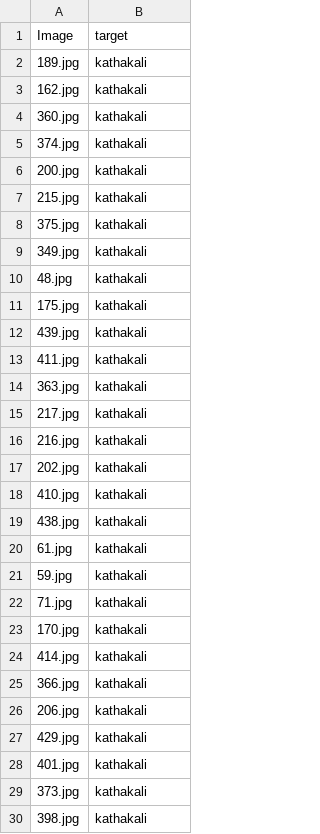
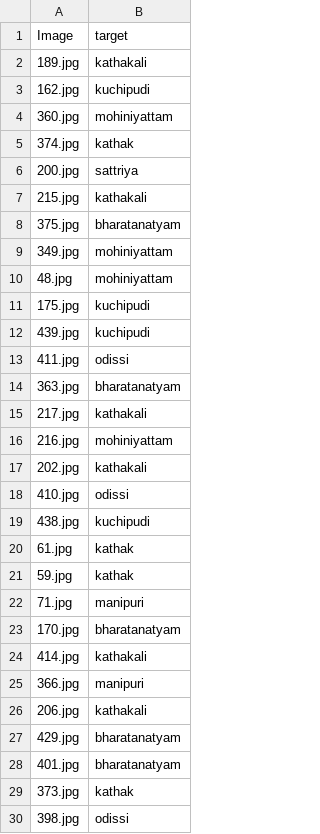
Before and after one commit to Ri7Sh/Dance_Form_Classification, a CSV file: cnnsol.csv, drawn as a sheet; only a part is shown; the diff covers the shown part only.

```diff
--- a/cnnsol.csv
+++ b/cnnsol.csv
@@ -2,29 +2,29 @@ Image,target
 189.jpg,kathakali
-162.jpg,kathakali
-360.jpg,kathakali
-374.jpg,kathakali
-200.jpg,kathakali
+162.jpg,kuchipudi
+360.jpg,mohiniyattam
+374.jpg,kathak
+200.jpg,sattriya
 215.jpg,kathakali
-375.jpg,kathakali
-349.jpg,kathakali
-48.jpg,kathakali
-175.jpg,kathakali
-439.jpg,kathakali
-411.jpg,kathakali
-363.jpg,kathakali
+375.jpg,bharatanatyam
+349.jpg,mohiniyattam
+48.jpg,mohiniyattam
+175.jpg,kuchipudi
+439.jpg,kuchipudi
+411.jpg,odissi
+363.jpg,bharatanatyam
 217.jpg,kathakali
-216.jpg,kathakali
+216.jpg,mohiniyattam
 202.jpg,kathakali
-410.jpg,kathakali
-438.jpg,kathakali
-61.jpg,kathakali
-59.jpg,kathakali
-71.jpg,kathakali
-170.jpg,kathakali
+410.jpg,odissi
+438.jpg,kuchipudi
+61.jpg,kathak
+59.jpg,kathak
+71.jpg,manipuri
+170.jpg,bharatanatyam
 414.jpg,kathakali
-366.jpg,kathakali
+366.jpg,manipuri
 206.jpg,kathakali
-429.jpg,kathakali
-401.jpg,kathakali
-373.jpg,kathakali
-398.jpg,kathakali
+429.jpg,bharatanatyam
+401.jpg,bharatanatyam
+373.jpg,kathak
+398.jpg,odissi
```
Also changed, not shown: 111 edited cells elsewhere in this file, 2 other files.
